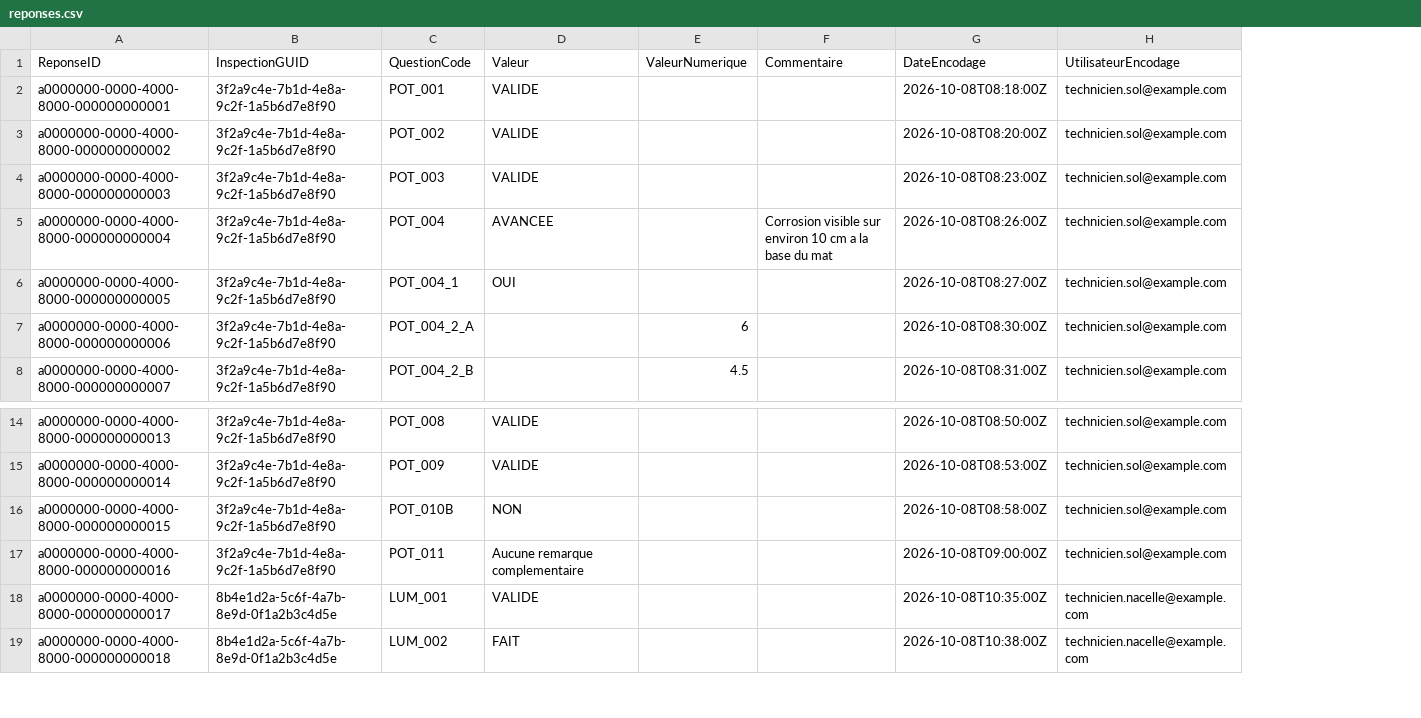
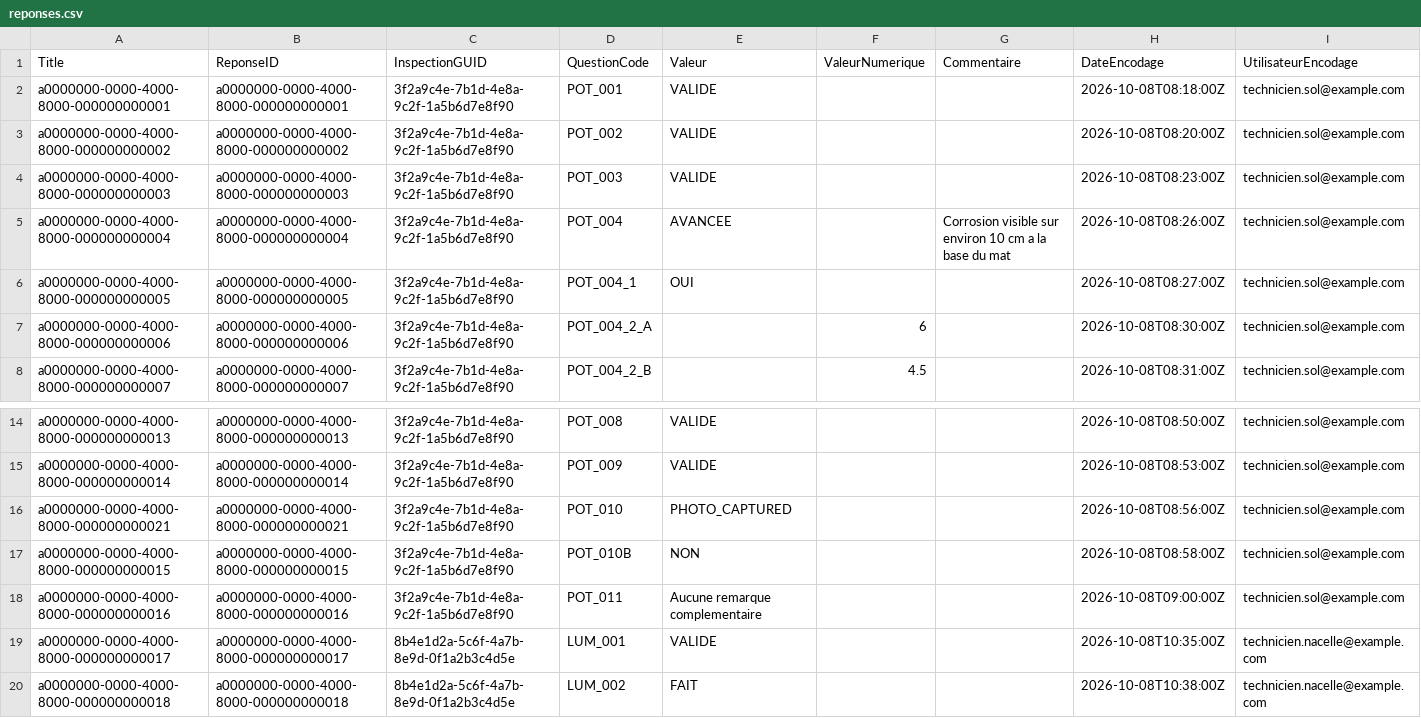
Before and after one commit to trstbdrt/luwa-maintenance-preventive-backup, a CSV file: sharepoint/data-model/reponses.csv, drawn as a sheet; only a part is shown, gaps mark what is left out; the diff names each change by its address in the sheet, - before the commit and + after, or states it on an @@ line.

```diff
--- a/sharepoint/data-model/reponses.csv
+++ b/sharepoint/data-model/reponses.csv
+column A (Title), rows 2-8: a0000000-0000-4000-8000-000000000001 | a0000000-0000-4000-8000-000000000002 | a0000000-0000-4000-8000-000000000003 | a0000000-0000-4000-8000-000000000004 | a0000000-0000-4000-8000-000000000005 | a0000000-0000-4000-8000-000000000006 | a0000000-0000-4000-8000-000000000007; rows 14-15: a0000000-0000-4000-8000-000000000013 | a0000000-0000-4000-8000-000000000014; rows 17-20: a0000000-0000-4000-8000-000000000015 | a0000000-0000-4000-8000-000000000016 | a0000000-0000-4000-8000-000000000017 | a0000000-0000-4000-8000-000000000018
+row 16: a0000000-0000-4000-8000-000000000021 | a0000000-0000-4000-8000-000000000021 | 3f2a9c4e-7b1d-4e8a-9c2f-1a5b6d7e8f90 | POT_010 | PHOTO_CAPTURED |  |  | 2026-10-08T08:56:00Z | technicien.sol@example.com
```
Also changed, not shown: 8 other files.
